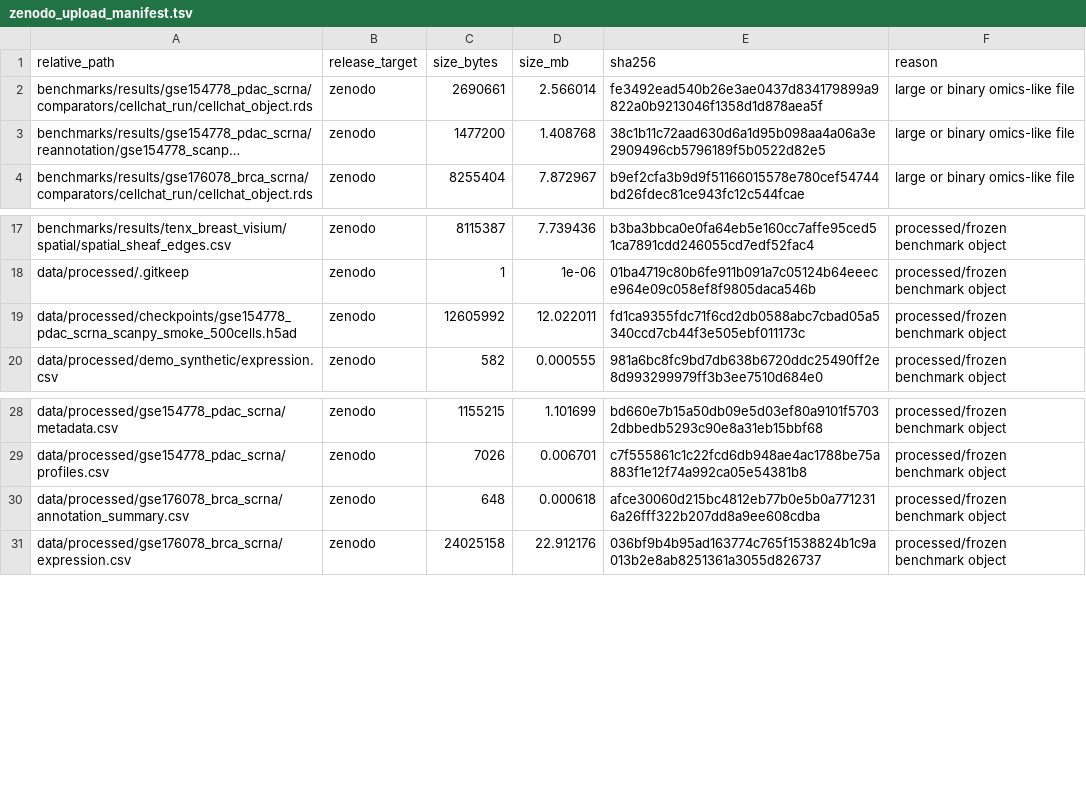
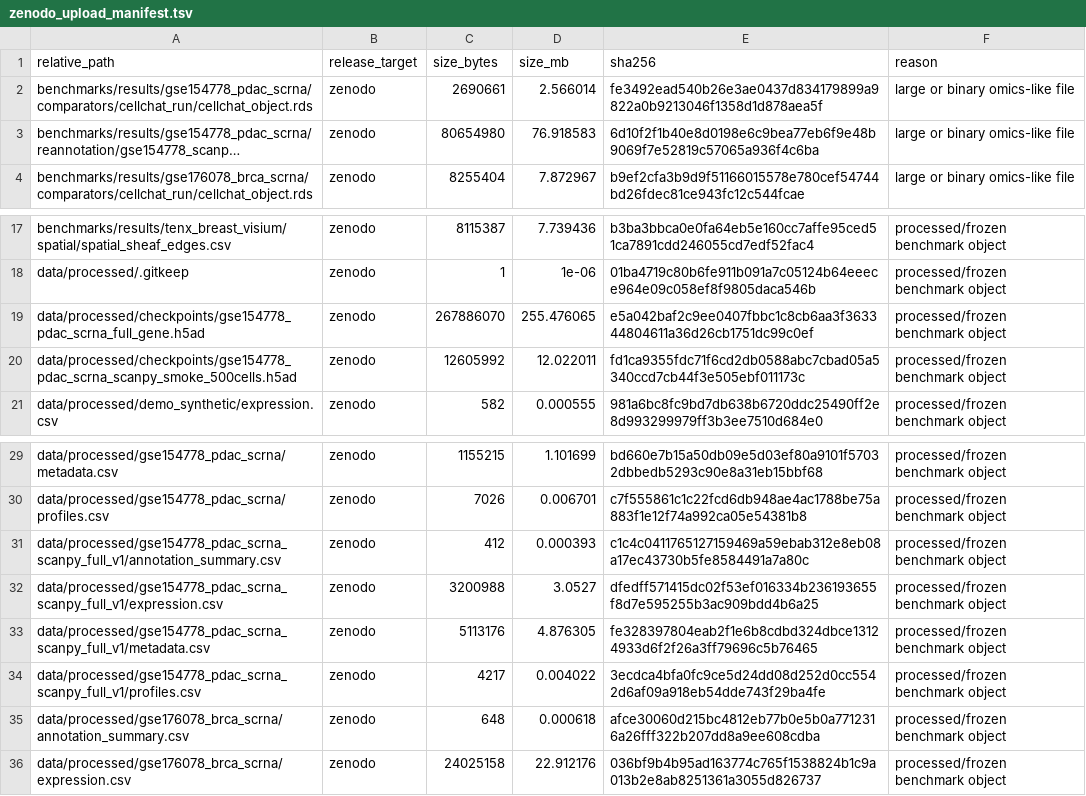
Before and after one commit to healthgreat/SheafSignal, a TSV file: release/zenodo_upload_manifest.tsv, drawn as a sheet; only a part is shown, gaps mark what is left out; long unchanged cells end in …; the diff names each change by its address in the sheet, - before the commit and + after, or states it on an @@ line.

Commit message:
Finalize GitHub repository URL metadata

```diff
--- a/release/zenodo_upload_manifest.tsv
+++ b/release/zenodo_upload_manifest.tsv
-C3 (size_bytes): 1477200
+C3 (size_bytes): 80654980
-D3 (size_mb): 1.408768
+D3 (size_mb): 76.918583
-E3 (sha256): 38c1b11c72aad630d6a1d95b098aa4a06a3e2909496cb5796189f5b0522d82e5
+E3 (sha256): 6d10f2f1b40e8d0198e6c9bea77eb6f9e48b9069f7e52819c57065a936f4c6ba
+row 19: data/processed/checkpoints/gse154778_pdac_scrna_full_gene.h5ad | zenodo | 267886070 | 255.476065 | e5a042baf2c9ee0407fbbc1c8cb6aa3f363344804611a36d26cb1751dc99c0ef | processed/frozen benchmark object
+row 31: data/processed/gse154778_pdac_scrna_scanpy_full_v1/annotation_summary.csv | zenodo | 412 | 0.000393 | c1c4c0411765127159469a59ebab312e8eb08a17ec43730b5fe8584491a7a80c | processed/frozen benchmark object
+row 32: data/processed/gse154778_pdac_scrna_scanpy_full_v1/expression.csv | zenodo | 3200988 | 3.0527 | dfedff571415dc02f53ef016334b236193655f8d7e595255b3ac909bdd4b6a25 | processed/frozen benchmark object
+row 33: data/processed/gse154778_pdac_scrna_scanpy_full_v1/metadata.csv | zenodo | 5113176 | 4.876305 | fe328397804eab2f1e6b8cdbd324dbce13124933d6f2f26a3ff79696c5b76465 | processed/frozen benchmark object
+row 34: data/processed/gse154778_pdac_scrna_scanpy_full_v1/profiles.csv | zenodo | 4217 | 0.004022 | 3ecdca4bfa0fc9ce5d24dd08d252d0cc5542d6af09a918eb54dde743f29ba4fe | processed/frozen benchmark object
```
Also changed, not shown: release/EXTERNAL_RELEASE_AUTHORIZATION_STATUS.tsv, release/RELEASE_METADATA_PLACEHOLDER_AUDIT.tsv, 16 other files.
